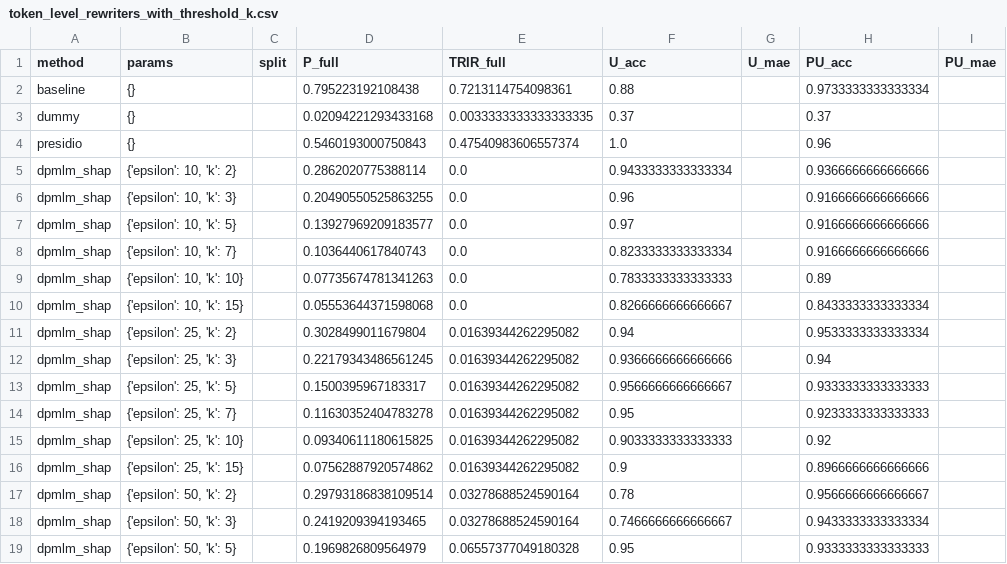
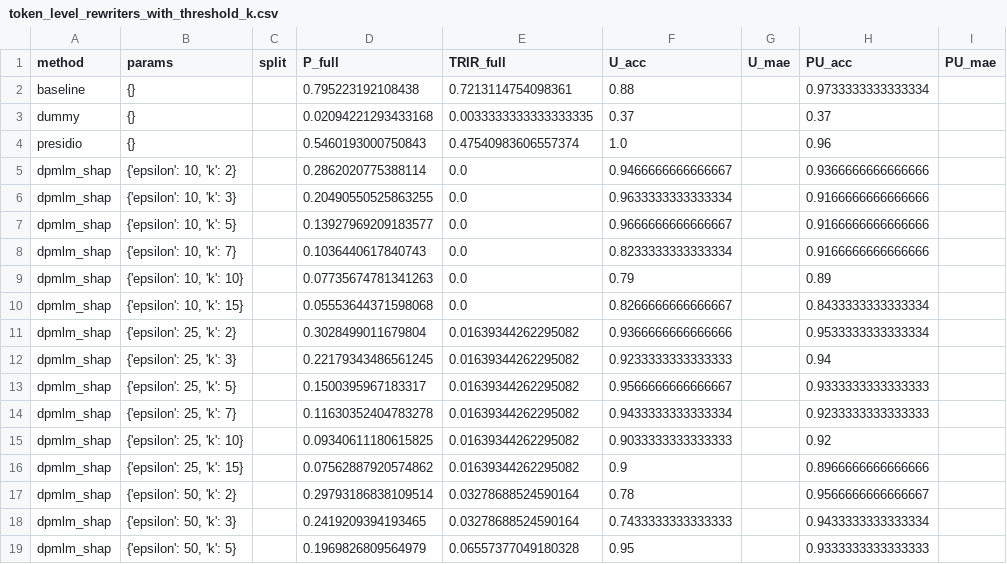
Before and after one commit to yamaceay/dp, a CSV file: mds/rat_bench/token_level_rewriters_with_threshold_k.csv, drawn as a sheet; only a part is shown; the diff covers the shown part only; the diff names each change by its address in the sheet, - before the commit and + after, or states it on an @@ line.

```diff
--- a/mds/rat_bench/token_level_rewriters_with_threshold_k.csv
+++ b/mds/rat_bench/token_level_rewriters_with_threshold_k.csv
-F5 (U_acc): 0.9433333333333334
+F5 (U_acc): 0.9466666666666667
-F6 (U_acc): 0.96
+F6 (U_acc): 0.9633333333333334
-F7 (U_acc): 0.97
+F7 (U_acc): 0.9666666666666667
-F9 (U_acc): 0.7833333333333333
+F9 (U_acc): 0.79
-F11 (U_acc): 0.94
+F11 (U_acc): 0.9366666666666666
-F12 (U_acc): 0.9366666666666666
+F12 (U_acc): 0.9233333333333333
-F14 (U_acc): 0.95
+F14 (U_acc): 0.9433333333333334
-F18 (U_acc): 0.7466666666666667
+F18 (U_acc): 0.7433333333333333
```
Also changed, not shown: 5 added rows and 7 edited cells elsewhere in this file, mds/rat_bench/logs.csv, mds/rat_bench/meta_logs.csv, 25 other files.
